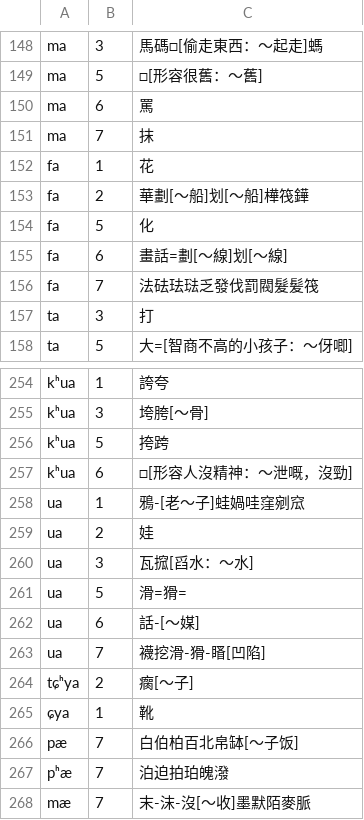
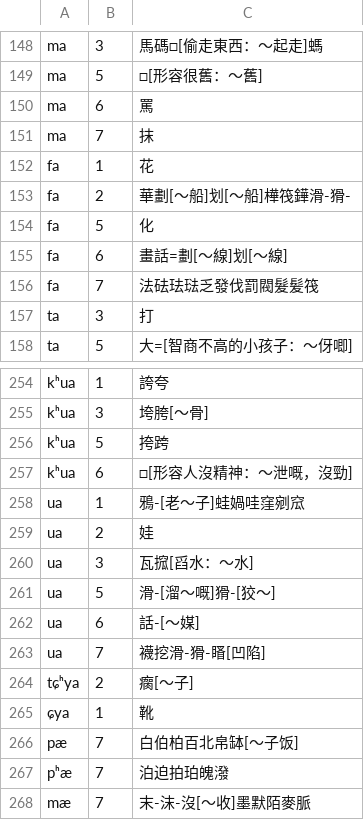
Before and after one commit to vearvip/LiuYangXiXiangHua, a TSV file: output/浏阳官桥.tsv, drawn as a sheet; only a part is shown, gaps mark what is left out.

```diff
--- a/output/浏阳官桥.tsv
+++ b/output/浏阳官桥.tsv
@@ -152,3 +152,3 @@ ma	7	抹
 fa	1	花
-fa	2	華劃[～船]划[～船]樺筏鏵
+fa	2	華劃[～船]划[～船]樺筏鏵滑-猾-
 fa	5	化
@@ -260,3 +260,3 @@ ua	2	娃
 ua	3	瓦搲[舀水：～水]
-ua	5	滑=猾=
+ua	5	滑-[溜～嘅]猾-[狡～]
 ua	6	話-[～媒]
```
Also changed, not shown: output/浏阳田坪.tsv, output/浏阳镇头.tsv.
